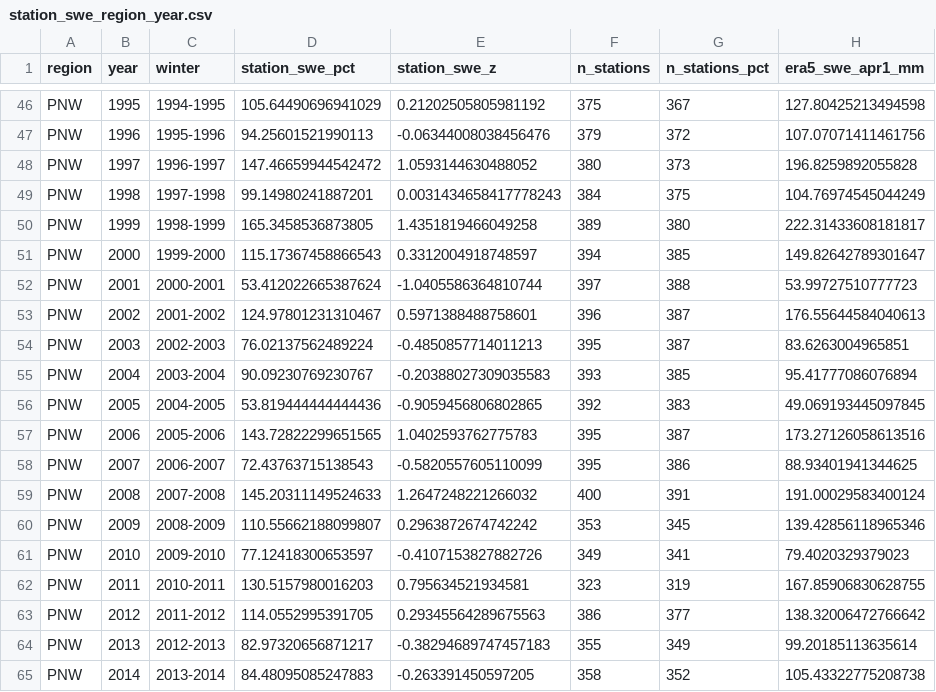
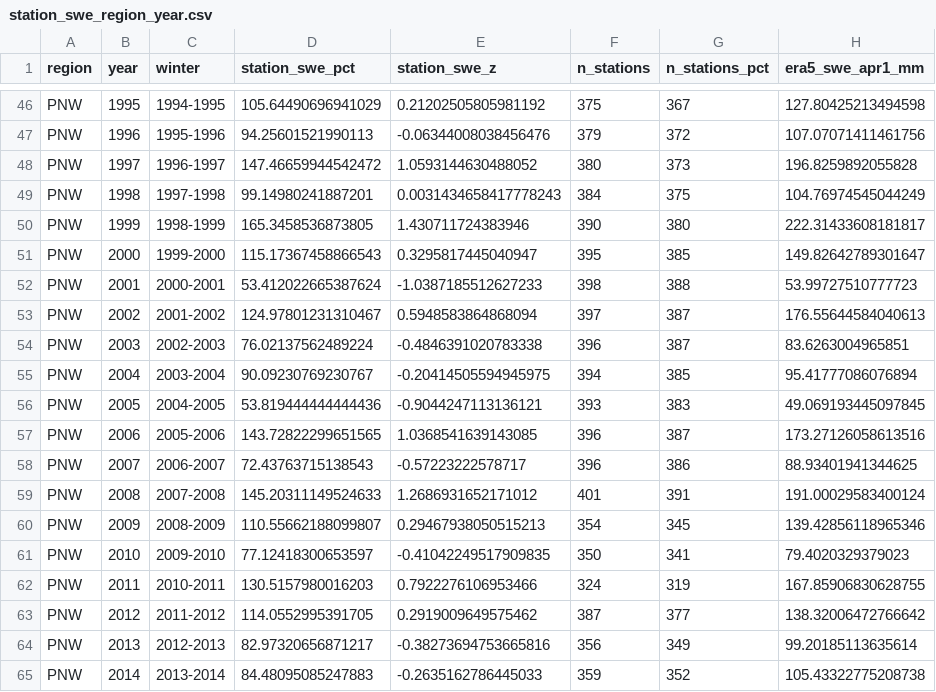
Before and after one commit to dacekroberts/hydrowhiplash-elnino26, a CSV file: results/tables/station_swe_region_year.csv, drawn as a sheet; only a part is shown, gaps mark what is left out; the diff covers the shown part only; the diff names each change by its address in the sheet, - before the commit and + after, or states it on an @@ line.

```diff
--- a/results/tables/station_swe_region_year.csv
+++ b/results/tables/station_swe_region_year.csv
-E50 (station_swe_z): 1.4351819466049258
+E50 (station_swe_z): 1.430711724383946
-F50 (n_stations): 389
+F50 (n_stations): 390
-E51 (station_swe_z): 0.3312004918748597
+E51 (station_swe_z): 0.3295817445040947
-F51 (n_stations): 394
+F51 (n_stations): 395
-E52 (station_swe_z): -1.0405586364810744
+E52 (station_swe_z): -1.0387185512627233
-F52 (n_stations): 397
+F52 (n_stations): 398
-E53 (station_swe_z): 0.5971388488758601
+E53 (station_swe_z): 0.5948583864868094
-F53 (n_stations): 396
+F53 (n_stations): 397
-E54 (station_swe_z): -0.4850857714011213
+E54 (station_swe_z): -0.4846391020783338
-F54 (n_stations): 395
+F54 (n_stations): 396
-E55 (station_swe_z): -0.20388027309035583
+E55 (station_swe_z): -0.20414505594945975
-F55 (n_stations): 393
+F55 (n_stations): 394
-E56 (station_swe_z): -0.9059456806802865
+E56 (station_swe_z): -0.9044247113136121
-F56 (n_stations): 392
+F56 (n_stations): 393
-E57 (station_swe_z): 1.0402593762775783
+E57 (station_swe_z): 1.0368541639143085
-F57:F58 (n_stations): 395
+F57:F58 (n_stations): 396
-E58 (station_swe_z): -0.5820557605110099
+E58 (station_swe_z): -0.57223222578717
-E59 (station_swe_z): 1.2647248221266032
+E59 (station_swe_z): 1.2686931652171012
-F59 (n_stations): 400
+F59 (n_stations): 401
-E60 (station_swe_z): 0.2963872674742242
+E60 (station_swe_z): 0.29467938050515213
-F60 (n_stations): 353
+F60 (n_stations): 354
-E61 (station_swe_z): -0.4107153827882726
+E61 (station_swe_z): -0.41042249517909835
-F61 (n_stations): 349
+F61 (n_stations): 350
-E62 (station_swe_z): 0.795634521934581
+E62 (station_swe_z): 0.7922276106953466
-F62 (n_stations): 323
+F62 (n_stations): 324
-E63 (station_swe_z): 0.29345564289675563
+E63 (station_swe_z): 0.2919009649575462
-F63 (n_stations): 386
+F63 (n_stations): 387
-E64 (station_swe_z): -0.38294689747457183
+E64 (station_swe_z): -0.38273694753665816
-F64 (n_stations): 355
+F64 (n_stations): 356
-E65 (station_swe_z): -0.263391450597205
+E65 (station_swe_z): -0.2635162786445033
-F65 (n_stations): 358
+F65 (n_stations): 359
```
Also changed, not shown: 24 edited cells elsewhere in this file, results/tables/whiplash_swe_region_year.csv, 14 other files.
